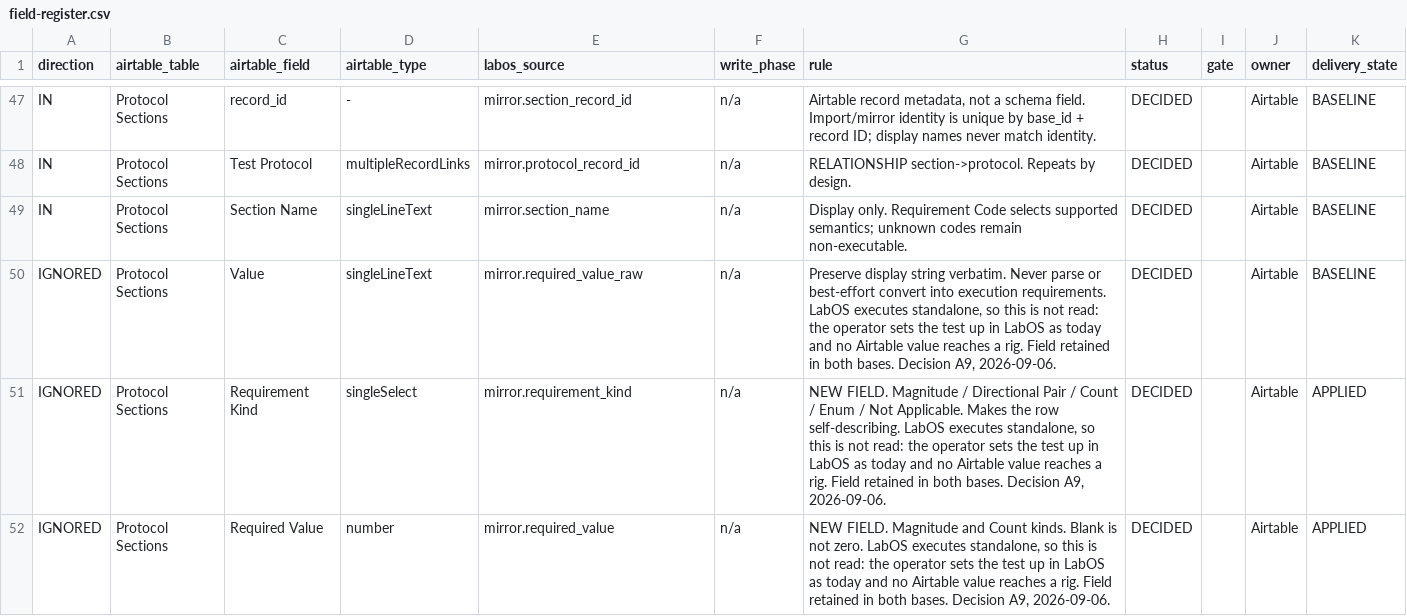
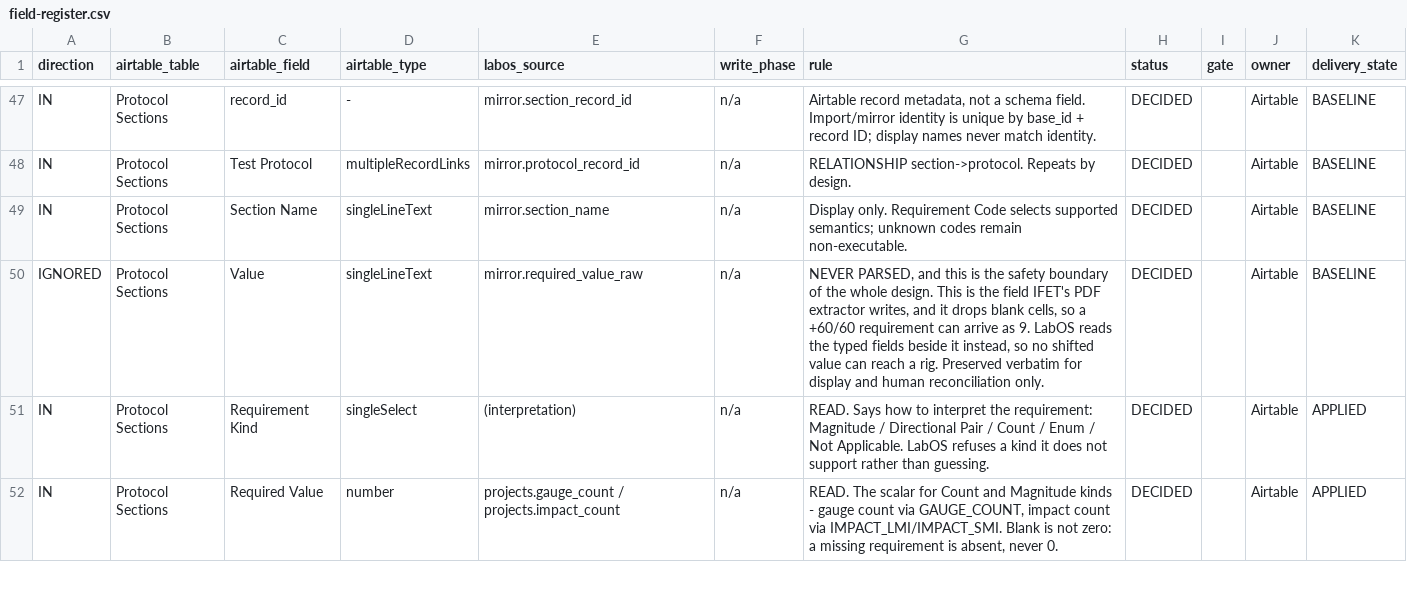
Before and after one commit to amr-kasem/ifet-firmware, a CSV file: docs/labos-airtable/contract/field-register.csv, drawn as a sheet; only a part is shown, gaps mark what is left out; the diff covers the shown part only.

```diff
--- a/docs/labos-airtable/contract/field-register.csv
+++ b/docs/labos-airtable/contract/field-register.csv
@@ -49,4 +49,4 @@ IN,Protocol Sections,Test Protocol,multipleRecordLinks,mirror.protocol_record_id
 IN,Protocol Sections,Section Name,singleLineText,mirror.section_name,n/a,Display only. Requirement Code selects supported semantics; unknown codes remain non-executable.,DECIDED,,Airtable,BASELINE
-IGNORED,Protocol Sections,Value,singleLineText,mirror.required_value_raw,n/a,"Preserve display string verbatim. Never parse or best-effort convert into execution requirements. LabOS executes standalone, so this is not read: the operator sets the test up in LabOS as today and no Airtable value reaches a rig. Field retained in both bases. Decision A9, 2026-09-06.",DECIDED,,Airtable,BASELINE
-IGNORED,Protocol Sections,Requirement Kind,singleSelect,mirror.requirement_kind,n/a,"NEW FIELD. Magnitude / Directional Pair / Count / Enum / Not Applicable. Makes the row self-describing. LabOS executes standalone, so this is not read: the operator sets the test up in LabOS as today and no Airtable value reaches a rig. Field retained in both bases. Decision A9, 2026-09-06.",DECIDED,,Airtable,APPLIED
-IGNORED,Protocol Sections,Required Value,number,mirror.required_value,n/a,"NEW FIELD. Magnitude and Count kinds. Blank is not zero. LabOS executes standalone, so this is not read: the operator sets the test up in LabOS as today and no Airtable value reaches a rig. Field retained in both bases. Decision A9, 2026-09-06.",DECIDED,,Airtable,APPLIED
+IGNORED,Protocol Sections,Value,singleLineText,mirror.required_value_raw,n/a,"NEVER PARSED, and this is the safety boundary of the whole design. This is the field IFET's PDF extractor writes, and it drops blank cells, so a +60/60 requirement can arrive as 9. LabOS reads the typed fields beside it instead, so no shifted value can reach a rig. Preserved verbatim for display and human reconciliation only.",DECIDED,,Airtable,BASELINE
+IN,Protocol Sections,Requirement Kind,singleSelect,(interpretation),n/a,READ. Says how to interpret the requirement: Magnitude / Directional Pair / Count / Enum / Not Applicable. LabOS refuses a kind it does not support rather than guessing.,DECIDED,,Airtable,APPLIED
+IN,Protocol Sections,Required Value,number,projects.gauge_count / projects.impact_count,n/a,"READ. The scalar for Count and Magnitude kinds - gauge count via GAUGE_COUNT, impact count via IMPACT_LMI/IMPACT_SMI. Blank is not zero: a missing requirement is absent, never 0.",DECIDED,,Airtable,APPLIED
```
Also changed, not shown: 12 edited cells elsewhere in this file, docs/labos-airtable/contract/interface-schema.csv, docs/labos-airtable/evidence/testing-base-changes-2026-09-06/production-change-spec.csv, 1 other file.
